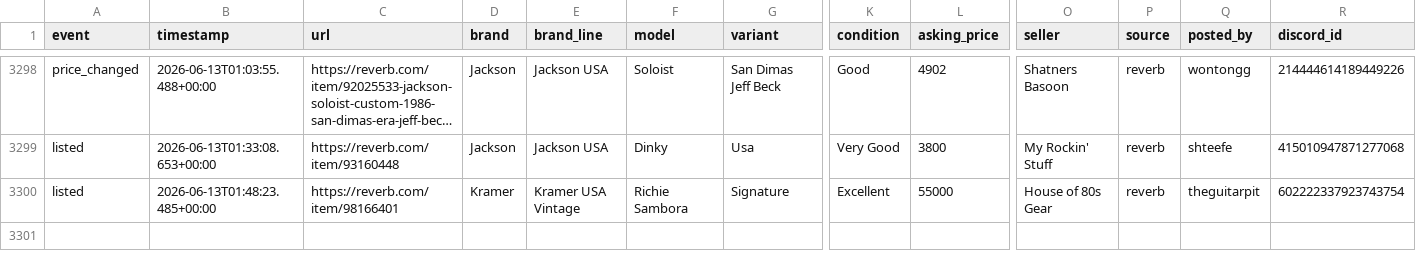
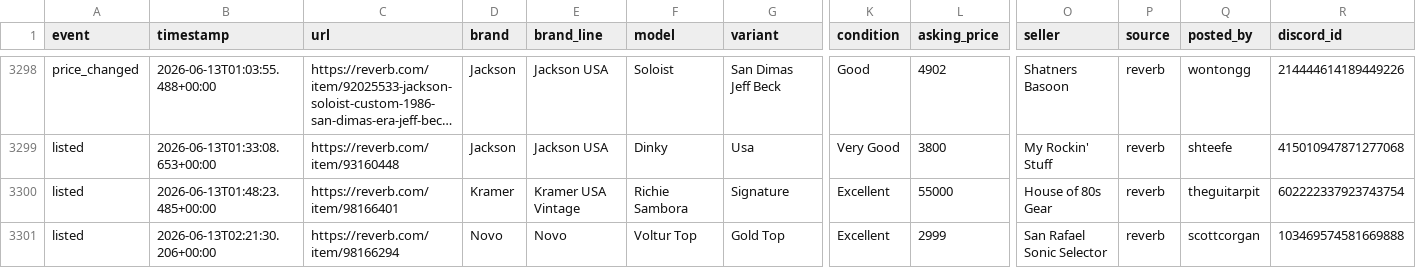
Before and after one commit to SrsRamifications/guitar-pit-data, a CSV file: analytics.csv, drawn as a sheet; only a part is shown, gaps mark what is left out; long unchanged cells end in …; rows hold the shown columns only; the diff names each change by its address in the sheet, - before the commit and + after, or states it on an @@ line.

Commit message:
📸 Snapshot: 3300 event(s) [skip ci]

```diff
--- a/analytics.csv
+++ b/analytics.csv
+row 3301: listed | 2026-06-13T02:21:30.206+00:00 | https://reverb.com/item/98166294 | Novo | Novo | Voltur Top | Gold Top | Excellent | 2999 | San Rafael Sonic Selector | reverb | scottcorgan | 103469574581669888
```
